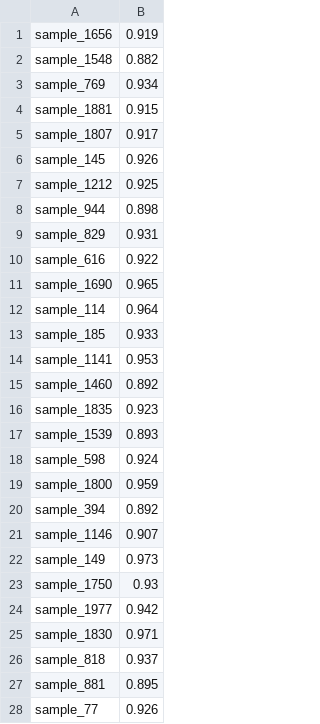
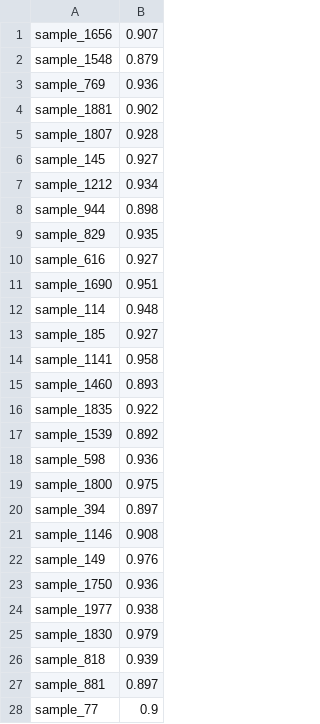
Before and after one commit to LittleSheepy/TianChiCompetition, a CSV file: JinNanDataMade/result/result.csv, drawn as a sheet; only a part is shown; the diff covers the shown part only.

```diff
--- a/JinNanDataMade/result/result.csv
+++ b/JinNanDataMade/result/result.csv
@@ -1,28 +1,28 @@
-sample_1656,0.919
-sample_1548,0.882
-sample_769,0.934
-sample_1881,0.915
-sample_1807,0.917
-sample_145,0.926
-sample_1212,0.925
+sample_1656,0.907
+sample_1548,0.879
+sample_769,0.936
+sample_1881,0.902
+sample_1807,0.928
+sample_145,0.927
+sample_1212,0.934
 sample_944,0.898
-sample_829,0.931
-sample_616,0.922
-sample_1690,0.965
-sample_114,0.964
-sample_185,0.933
-sample_1141,0.953
-sample_1460,0.892
-sample_1835,0.923
-sample_1539,0.893
-sample_598,0.924
-sample_1800,0.959
-sample_394,0.892
-sample_1146,0.907
-sample_149,0.973
-sample_1750,0.93
-sample_1977,0.942
-sample_1830,0.971
-sample_818,0.937
-sample_881,0.895
-sample_77,0.926
+sample_829,0.935
+sample_616,0.927
+sample_1690,0.951
+sample_114,0.948
+sample_185,0.927
+sample_1141,0.958
+sample_1460,0.893
+sample_1835,0.922
+sample_1539,0.892
+sample_598,0.936
+sample_1800,0.975
+sample_394,0.897
+sample_1146,0.908
+sample_149,0.976
+sample_1750,0.936
+sample_1977,0.938
+sample_1830,0.979
+sample_818,0.939
+sample_881,0.897
+sample_77,0.9
```
Also changed, not shown: 115 edited cells elsewhere in this file, 21 other files.
